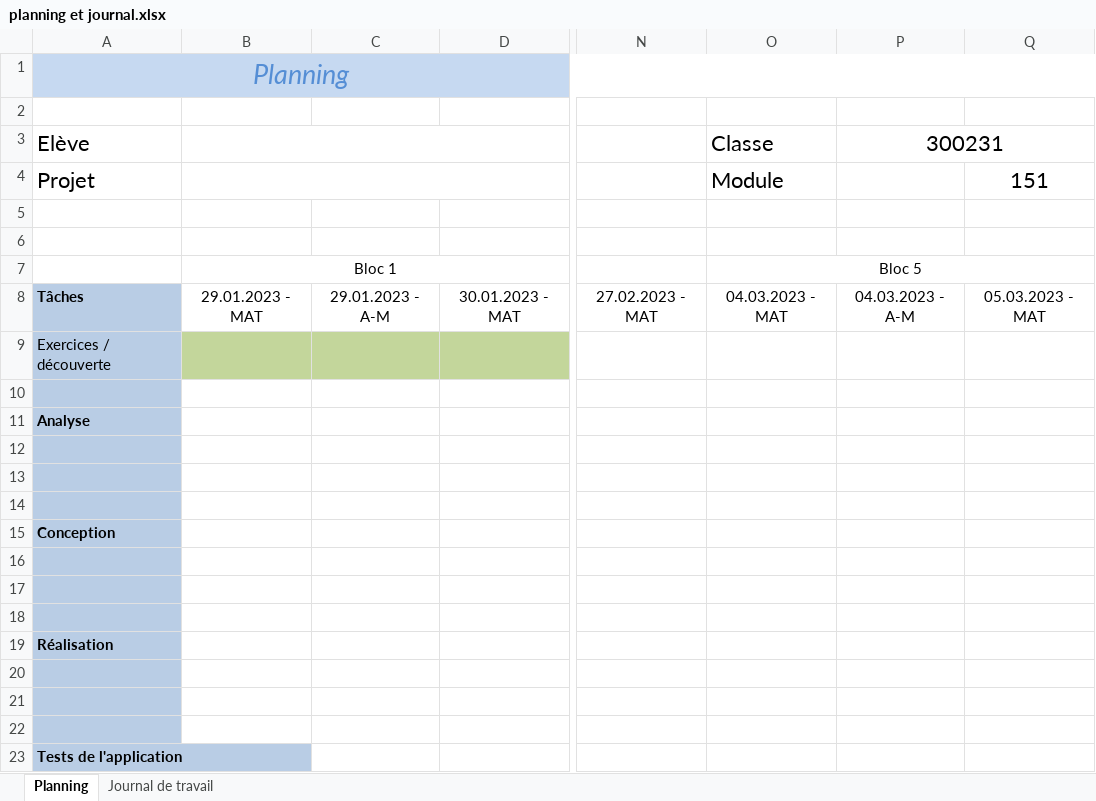
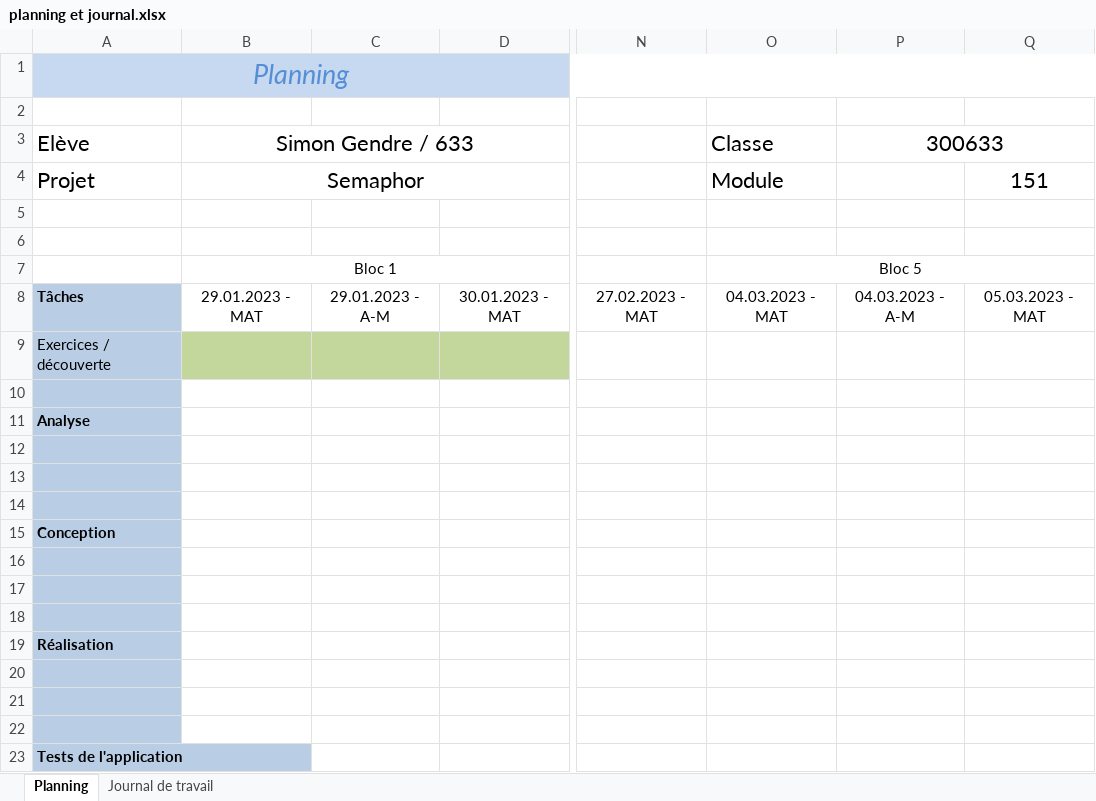
Before and after one commit to emf-info-21-22-3/module-151-Gendres, an Excel workbook: documentation/planning et journal.xlsx, sheet Planning, drawn as a sheet; only a part is shown, gaps mark what is left out; values as stored, in another font and other column widths than the file's, no borders; the diff names each change by its address in the sheet, - before the commit and + after, or states it on an @@ line.

```diff
--- a/documentation/planning et journal.xlsx (sheet Planning)
+++ b/documentation/planning et journal.xlsx (sheet Planning)
-B3: (empty)
+B3: Simon Gendre / 633
-P3: 300231
+P3: 300633
-B4: (empty)
+B4: Semaphor
```
Also changed, not shown: sheet Journal de travail, 1 other file.
